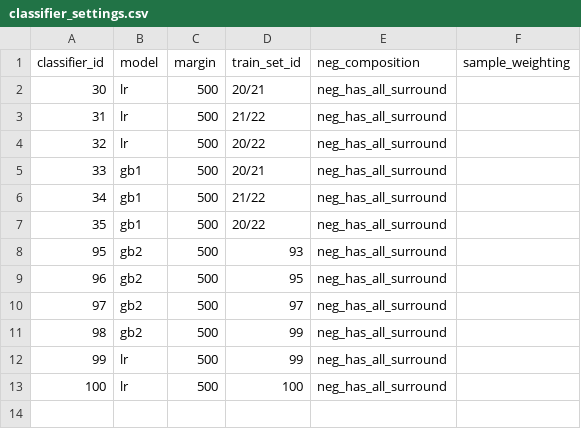
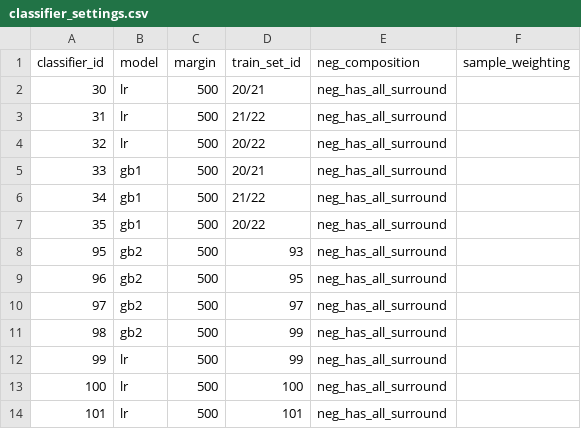
Before and after one commit to xiangjiph/MouseBrainAtlas, a CSV file: learning/classifier_settings.csv, drawn as a sheet; the diff names each change by its address in the sheet, - before the commit and + after, or states it on an @@ line.

```diff
--- a/learning/classifier_settings.csv
+++ b/learning/classifier_settings.csv
+row 14: 101 | lr | 500 | 101 | neg_has_all_surround
```
Also changed, not shown: 9 other files.
